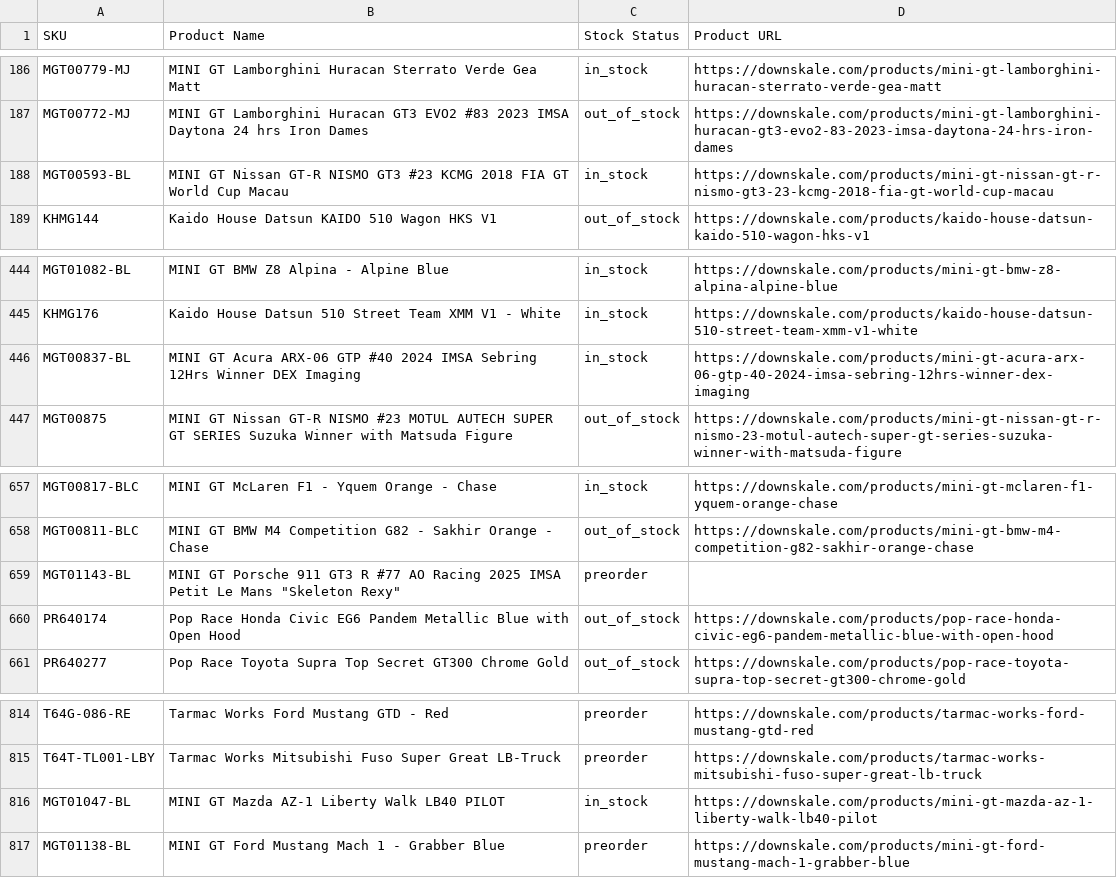
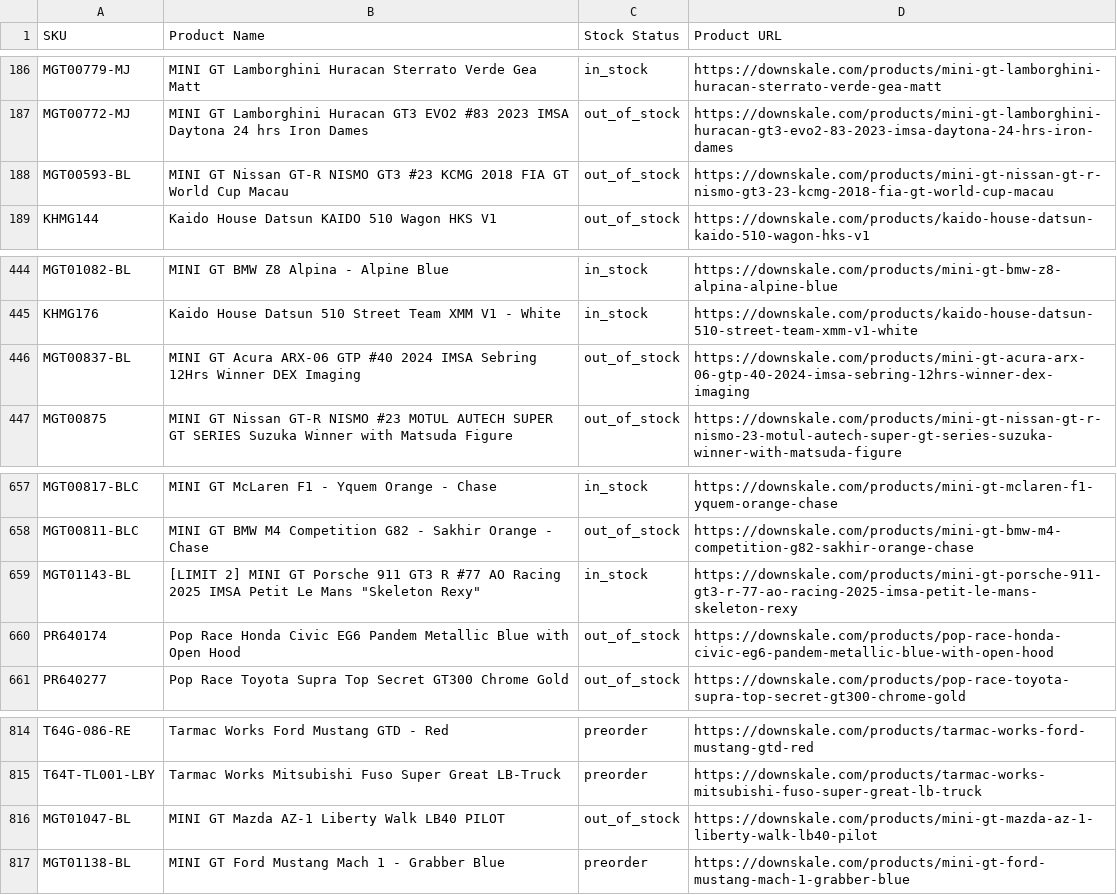
Before and after one commit to chrisboulas/downskale-inventory-feed-data, a CSV file: inventory.csv, drawn as a sheet; only a part is shown, gaps mark what is left out.

```diff
--- a/inventory.csv
+++ b/inventory.csv
@@ -187,3 +187,3 @@ MGT00779-MJ,MINI GT Lamborghini Huracan Sterrato Verde Gea Matt,in_stock,https:/
 MGT00772-MJ,MINI GT Lamborghini Huracan GT3 EVO2 #83 2023 IMSA Daytona 24 hrs Iron Dames,out_of_stock,https://downskale.com/products/mini-gt-lamborghini-huracan-gt3-evo2-83-2023-imsa-daytona-24-hrs-iron-dames
-MGT00593-BL,MINI GT Nissan GT-R NISMO GT3 #23 KCMG 2018 FIA GT World Cup Macau,in_stock,https://downskale.com/products/mini-gt-nissan-gt-r-nismo-gt3-23-kcmg-2018-fia-gt-world-cup-macau
+MGT00593-BL,MINI GT Nissan GT-R NISMO GT3 #23 KCMG 2018 FIA GT World Cup Macau,out_of_stock,https://downskale.com/products/mini-gt-nissan-gt-r-nismo-gt3-23-kcmg-2018-fia-gt-world-cup-macau
 KHMG144,Kaido House Datsun KAIDO 510 Wagon HKS V1,out_of_stock,https://downskale.com/products/kaido-house-datsun-kaido-510-wagon-hks-v1
@@ -445,3 +445,3 @@ MGT01082-BL,MINI GT BMW Z8 Alpina - Alpine Blue,in_stock,https://downskale.com/p
 KHMG176,Kaido House Datsun 510 Street Team XMM V1 - White,in_stock,https://downskale.com/products/kaido-house-datsun-510-street-team-xmm-v1-white
-MGT00837-BL,MINI GT Acura ARX-06 GTP #40 2024 IMSA Sebring 12Hrs Winner DEX Imaging,in_stock,https://downskale.com/products/mini-gt-acura-arx-06-gtp-40-2024-imsa-sebring-12hrs-winner-dex-imaging
+MGT00837-BL,MINI GT Acura ARX-06 GTP #40 2024 IMSA Sebring 12Hrs Winner DEX Imaging,out_of_stock,https://downskale.com/products/mini-gt-acura-arx-06-gtp-40-2024-imsa-sebring-12hrs-winner-dex-imaging
 MGT00875,MINI GT Nissan GT-R NISMO #23 MOTUL AUTECH SUPER GT SERIES Suzuka Winner with Matsuda Figure,out_of_stock,https://downskale.com/products/mini-gt-nissan-gt-r-nismo-23-motul-autech-super-gt-series-suzuka-winner-with-matsuda-figure
@@ -658,3 +658,3 @@ MGT00817-BLC,MINI GT McLaren F1 - Yquem Orange - Chase,in_stock,https://downskal
 MGT00811-BLC,MINI GT BMW M4 Competition G82 - Sakhir Orange - Chase,out_of_stock,https://downskale.com/products/mini-gt-bmw-m4-competition-g82-sakhir-orange-chase
-MGT01143-BL,"MINI GT Porsche 911 GT3 R #77 AO Racing 2025 IMSA Petit Le Mans ""Skeleton Rexy""",preorder,
+MGT01143-BL,"[LIMIT 2] MINI GT Porsche 911 GT3 R #77 AO Racing 2025 IMSA Petit Le Mans ""Skeleton Rexy""",in_stock,https://downskale.com/products/mini-gt-porsche-911-gt3-r-77-ao-racing-2025-imsa-petit-le-mans-skeleton-rexy
 PR640174,Pop Race Honda Civic EG6 Pandem Metallic Blue with Open Hood,out_of_stock,https://downskale.com/products/pop-race-honda-civic-eg6-pandem-metallic-blue-with-open-hood
@@ -815,3 +815,3 @@ T64G-086-RE,Tarmac Works  Ford Mustang GTD - Red,preorder,https://downskale.com/
 T64T-TL001-LBY,Tarmac Works Mitsubishi Fuso Super Great LB-Truck,preorder,https://downskale.com/products/tarmac-works-mitsubishi-fuso-super-great-lb-truck
-MGT01047-BL,MINI GT Mazda AZ-1 Liberty Walk LB40 PILOT,in_stock,https://downskale.com/products/mini-gt-mazda-az-1-liberty-walk-lb40-pilot
+MGT01047-BL,MINI GT Mazda AZ-1 Liberty Walk LB40 PILOT,out_of_stock,https://downskale.com/products/mini-gt-mazda-az-1-liberty-walk-lb40-pilot
 MGT01138-BL,MINI GT Ford Mustang Mach 1 - Grabber Blue,preorder,https://downskale.com/products/mini-gt-ford-mustang-mach-1-grabber-blue
```
